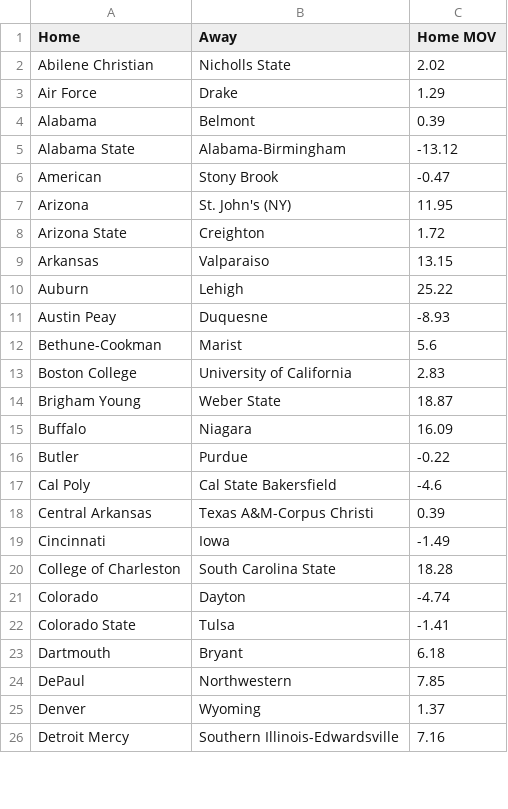
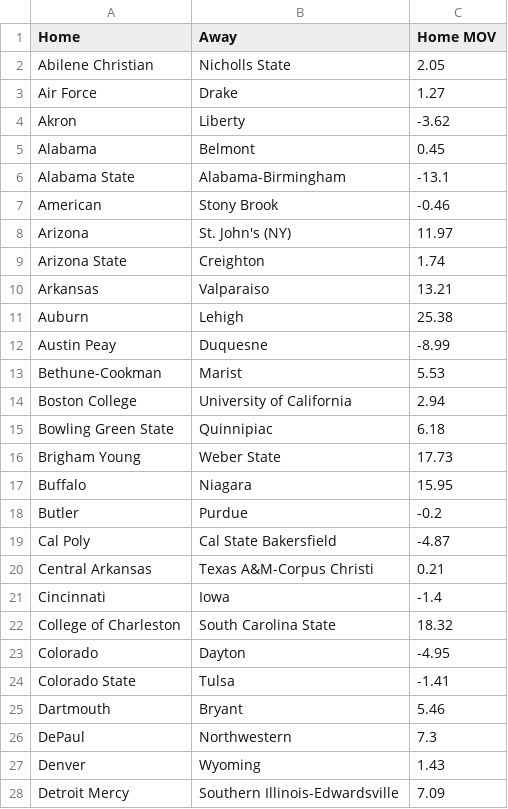
Before and after one commit to erikrforseth/erikrforseth.github.io, a CSV file: predictions.csv, drawn as a sheet; only a part is shown; the diff covers the shown part only.

```diff
--- a/predictions.csv
+++ b/predictions.csv
@@ -1,26 +1,28 @@
 Home,Away,Home MOV
-Abilene Christian,Nicholls State,2.02
-Air Force,Drake,1.29
-Alabama,Belmont,0.39
-Alabama State,Alabama-Birmingham,-13.12
-American,Stony Brook,-0.47
-Arizona,St. John's (NY),11.95
-Arizona State,Creighton,1.72
-Arkansas,Valparaiso,13.15
-Auburn,Lehigh,25.22
-Austin Peay,Duquesne,-8.93
-Bethune-Cookman,Marist,5.6
-Boston College,University of California,2.83
-Brigham Young,Weber State,18.87
-Buffalo,Niagara,16.09
-Butler,Purdue,-0.22
-Cal Poly,Cal State Bakersfield,-4.6
-Central Arkansas,Texas A&M-Corpus Christi,0.39
-Cincinnati,Iowa,-1.49
-College of Charleston,South Carolina State,18.28
-Colorado,Dayton,-4.74
+Abilene Christian,Nicholls State,2.05
+Air Force,Drake,1.27
+Akron,Liberty,-3.62
+Alabama,Belmont,0.45
+Alabama State,Alabama-Birmingham,-13.1
+American,Stony Brook,-0.46
+Arizona,St. John's (NY),11.97
+Arizona State,Creighton,1.74
+Arkansas,Valparaiso,13.21
+Auburn,Lehigh,25.38
+Austin Peay,Duquesne,-8.99
+Bethune-Cookman,Marist,5.53
+Boston College,University of California,2.94
+Bowling Green State,Quinnipiac,6.18
+Brigham Young,Weber State,17.73
+Buffalo,Niagara,15.95
+Butler,Purdue,-0.2
+Cal Poly,Cal State Bakersfield,-4.87
+Central Arkansas,Texas A&M-Corpus Christi,0.21
+Cincinnati,Iowa,-1.4
+College of Charleston,South Carolina State,18.32
+Colorado,Dayton,-4.95
 Colorado State,Tulsa,-1.41
-Dartmouth,Bryant,6.18
-DePaul,Northwestern,7.85
-Denver,Wyoming,1.37
-Detroit Mercy,Southern Illinois-Edwardsville,7.16
+Dartmouth,Bryant,5.46
+DePaul,Northwestern,7.3
+Denver,Wyoming,1.43
+Detroit Mercy,Southern Illinois-Edwardsville,7.09
```
Also changed, not shown: 3 added rows and 75 edited cells elsewhere in this file, 1 other file.
